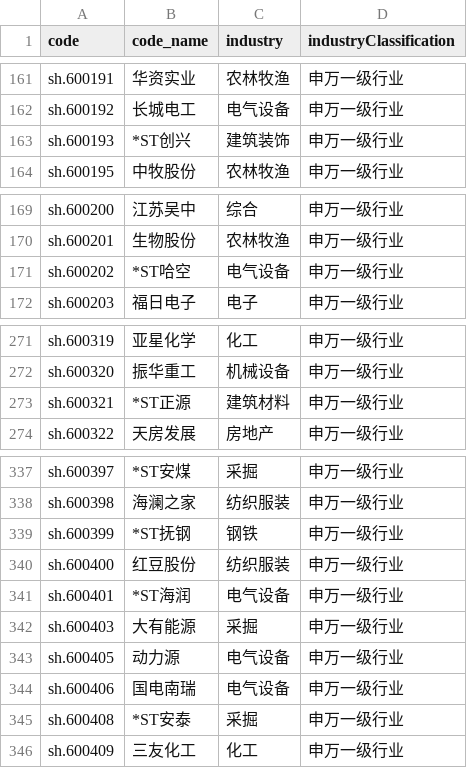
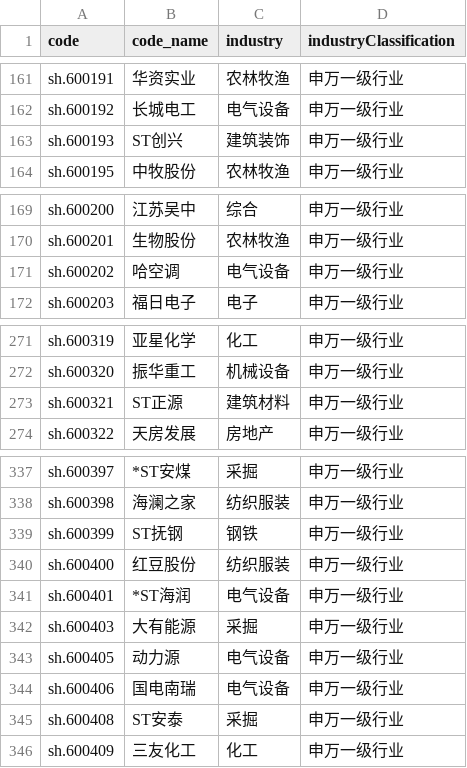
Before and after one commit to XuhongWeiH/ROE-aPE, a CSV file: data/stock_industry.csv, drawn as a sheet; only a part is shown, gaps mark what is left out; the diff covers the shown part only.

```diff
--- a/data/stock_industry.csv
+++ b/data/stock_industry.csv
@@ -162,3 +162,3 @@ sh.600191,华资实业,农林牧渔,申万一级行业
 sh.600192,长城电工,电气设备,申万一级行业
-sh.600193,*ST创兴,建筑装饰,申万一级行业
+sh.600193,ST创兴,建筑装饰,申万一级行业
 sh.600195,中牧股份,农林牧渔,申万一级行业
@@ -170,3 +170,3 @@ sh.600200,江苏吴中,综合,申万一级行业
 sh.600201,生物股份,农林牧渔,申万一级行业
-sh.600202,*ST哈空,电气设备,申万一级行业
+sh.600202,哈空调,电气设备,申万一级行业
 sh.600203,福日电子,电子,申万一级行业
@@ -272,3 +272,3 @@ sh.600319,亚星化学,化工,申万一级行业
 sh.600320,振华重工,机械设备,申万一级行业
-sh.600321,*ST正源,建筑材料,申万一级行业
+sh.600321,ST正源,建筑材料,申万一级行业
 sh.600322,天房发展,房地产,申万一级行业
@@ -338,3 +338,3 @@ sh.600397,*ST安煤,采掘,申万一级行业
 sh.600398,海澜之家,纺织服装,申万一级行业
-sh.600399,*ST抚钢,钢铁,申万一级行业
+sh.600399,ST抚钢,钢铁,申万一级行业
 sh.600400,红豆股份,纺织服装,申万一级行业
@@ -344,3 +344,3 @@ sh.600405,动力源,电气设备,申万一级行业
 sh.600406,国电南瑞,电气设备,申万一级行业
-sh.600408,*ST安泰,采掘,申万一级行业
+sh.600408,ST安泰,采掘,申万一级行业
 sh.600409,三友化工,化工,申万一级行业
```
Also changed, not shown: 5 added rows and 18 edited cells elsewhere in this file, 4 other files.
